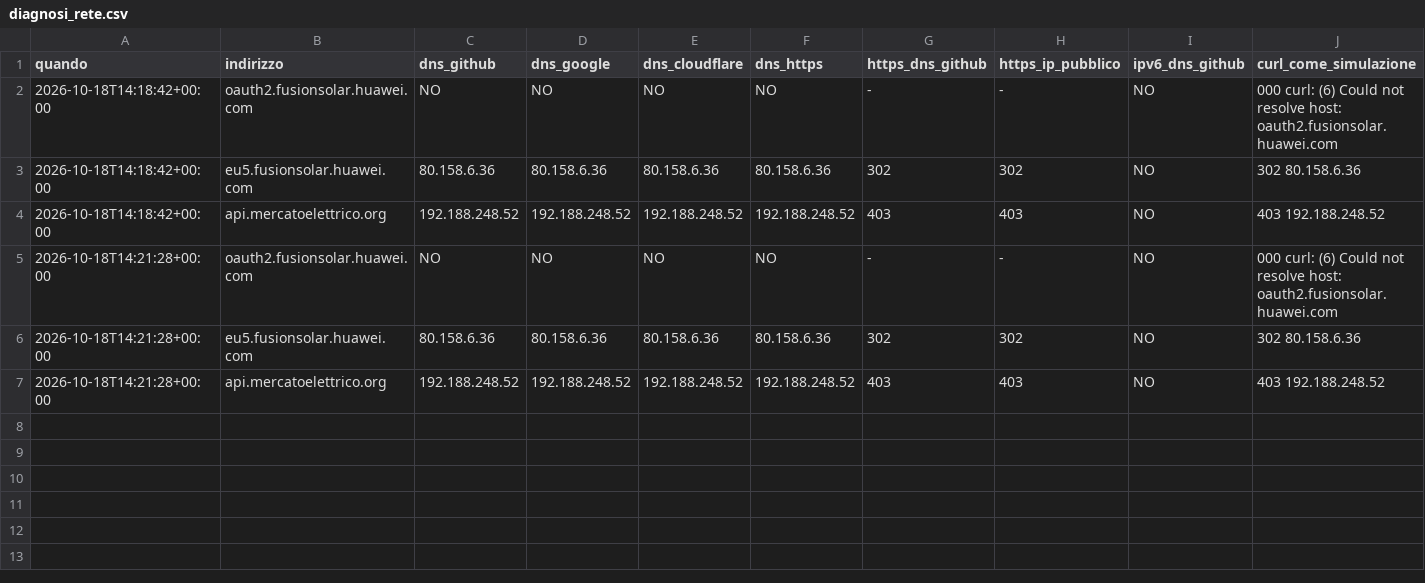
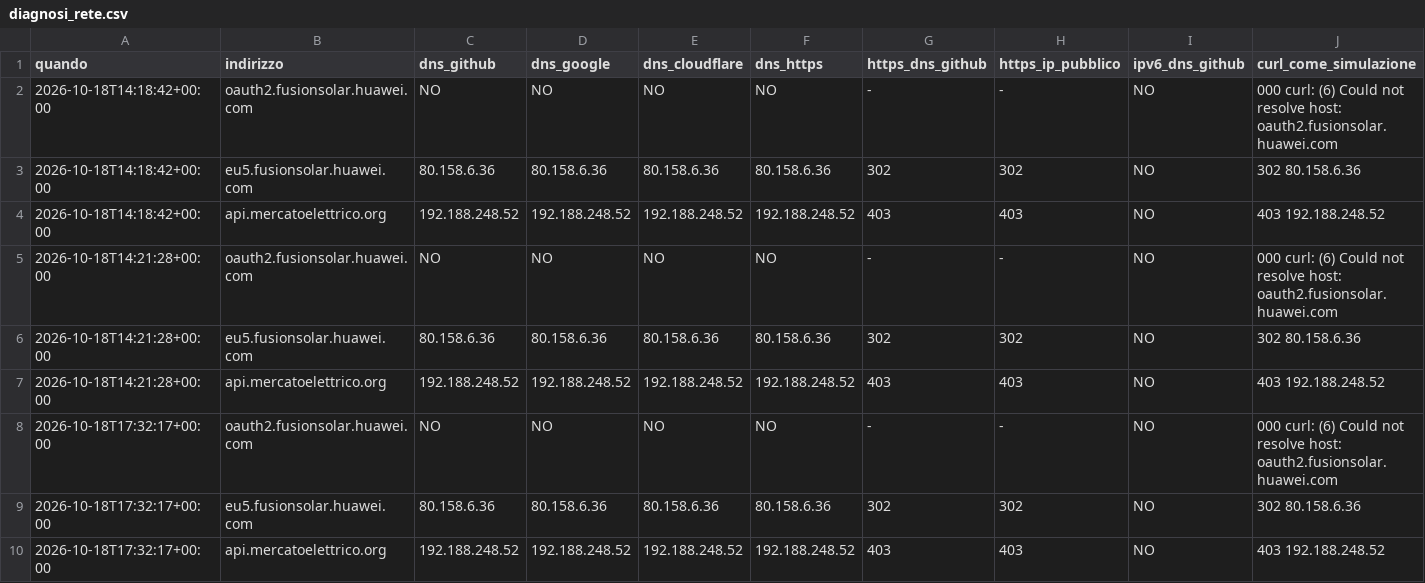
Before and after one commit to paolofontanacn-code/ems-dati, a CSV file: pannello/diagnosi_rete.csv, drawn as a sheet.

```diff
--- a/pannello/diagnosi_rete.csv
+++ b/pannello/diagnosi_rete.csv
@@ -7 +7,4 @@ quando,indirizzo,dns_github,dns_google,dns_cloudflare,dns_https,https_dns_github
 2026-10-18T14:21:28+00:00,api.mercatoelettrico.org,192.188.248.52,192.188.248.52,192.188.248.52,192.188.248.52,403,403,NO,403 192.188.248.52
+2026-10-18T17:32:17+00:00,oauth2.fusionsolar.huawei.com,NO,NO,NO,NO,-,-,NO,000 curl: (6) Could not resolve host: oauth2.fusionsolar.huawei.com
+2026-10-18T17:32:17+00:00,eu5.fusionsolar.huawei.com,80.158.6.36,80.158.6.36,80.158.6.36,80.158.6.36,302,302,NO,302 80.158.6.36
+2026-10-18T17:32:17+00:00,api.mercatoelettrico.org,192.188.248.52,192.188.248.52,192.188.248.52,192.188.248.52,403,403,NO,403 192.188.248.52
```
Also changed, not shown: 8 other files.
